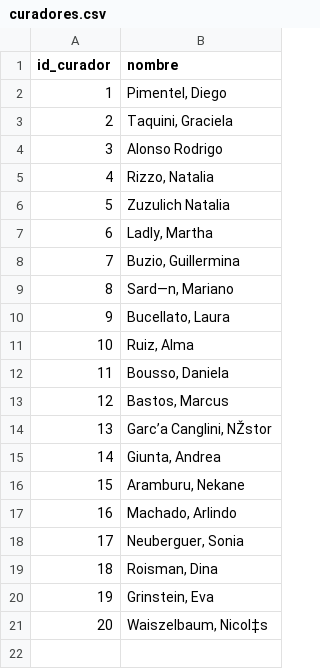
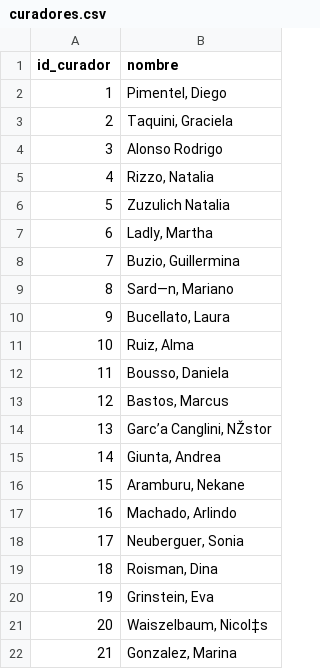
Before and after one commit to cristianReynaga/Dataset-Arte-Electronico-Argentino, a CSV file: curadores.csv, drawn as a sheet.

```diff
--- a/curadores.csv
+++ b/curadores.csv
@@ -21 +21,2 @@ id_curador,nombre
 20,"Waiszelbaum, Nicol‡s "
+21,"Gonzalez, Marina"
```
Also changed, not shown: locaciones.csv, 1 other file.
